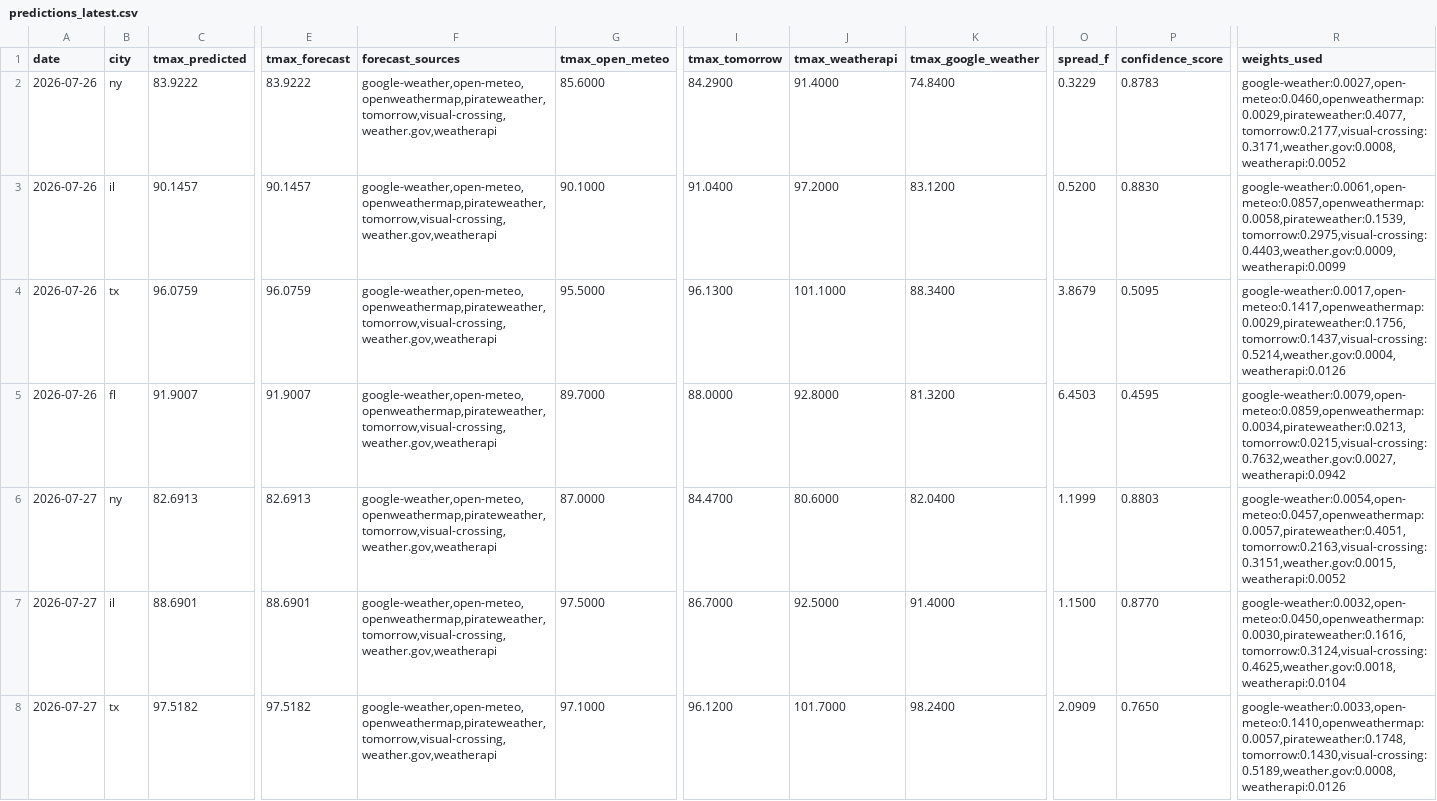
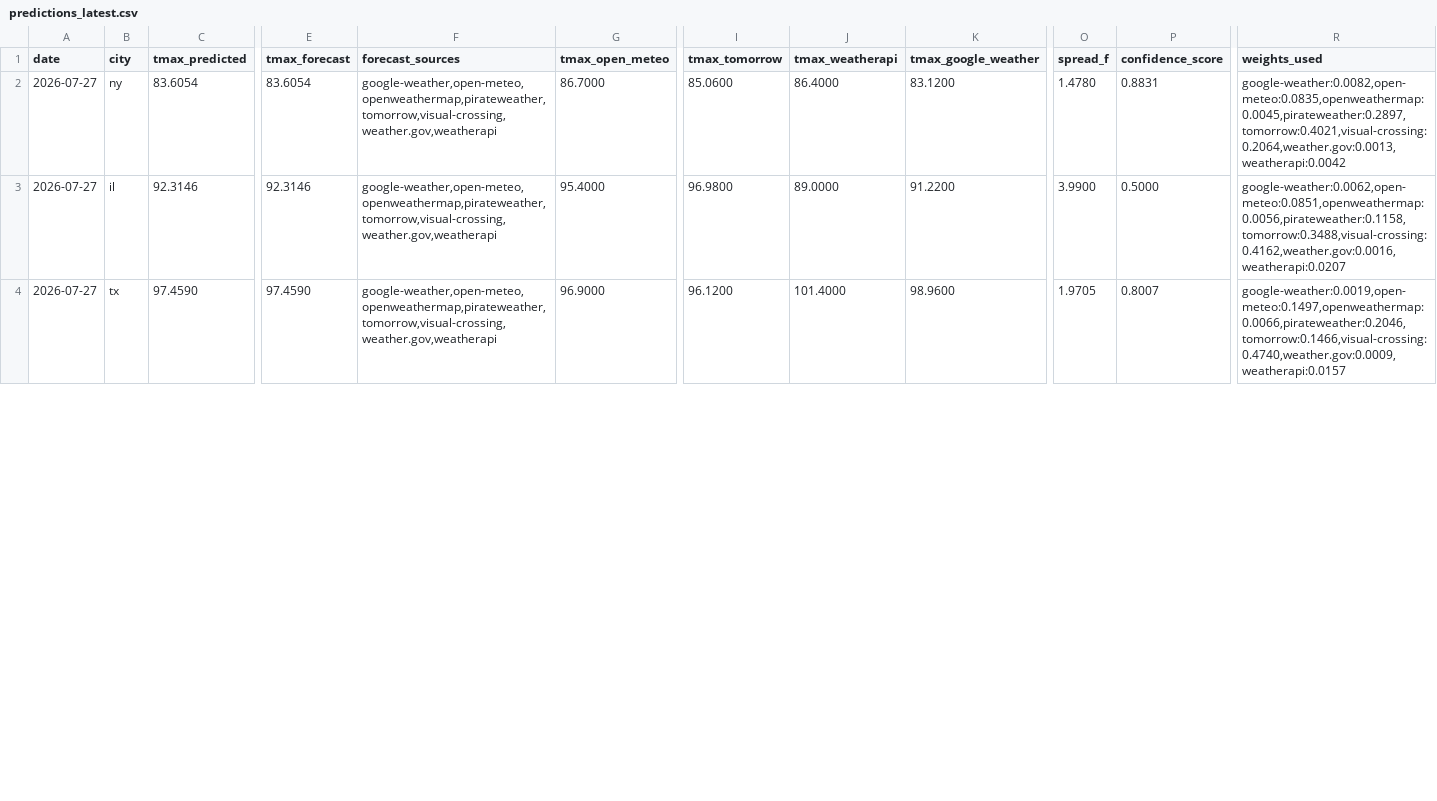
Before and after one commit to JHenzi/weatherbots, a CSV file: Data/predictions_latest.csv, drawn as a sheet; only a part is shown, gaps mark what is left out; removed rows and columns are numbered as before the commit, all else as after; rows hold the shown columns only; the diff covers the shown part only; the diff names each change by its address in the sheet, - before the commit and + after, or states it on an @@ line.

```diff
--- a/Data/predictions_latest.csv
+++ b/Data/predictions_latest.csv
-row 2: 2026-07-26 | ny | 83.9222 | 83.9222 | google-weather,open-meteo,openweathermap,pirateweather,tomorrow,visual-crossing,weather.gov,weatherapi | 85.6000 | 84.2900 | 91.4000 | 74.8400 | 0.3229 | 0.8783 | google-weather:0.0027,open-meteo:0.0460,openweathermap:0.0029,pirateweather:0.4077,tomorrow:0.2177,visual-crossing:0.3171,weather.gov:0.0008,weatherapi:0.0052
-row 3: 2026-07-26 | il | 90.1457 | 90.1457 | google-weather,open-meteo,openweathermap,pirateweather,tomorrow,visual-crossing,weather.gov,weatherapi | 90.1000 | 91.0400 | 97.2000 | 83.1200 | 0.5200 | 0.8830 | google-weather:0.0061,open-meteo:0.0857,openweathermap:0.0058,pirateweather:0.1539,tomorrow:0.2975,visual-crossing:0.4403,weather.gov:0.0009,weatherapi:0.0099
-row 4: 2026-07-26 | tx | 96.0759 | 96.0759 | google-weather,open-meteo,openweathermap,pirateweather,tomorrow,visual-crossing,weather.gov,weatherapi | 95.5000 | 96.1300 | 101.1000 | 88.3400 | 3.8679 | 0.5095 | google-weather:0.0017,open-meteo:0.1417,openweathermap:0.0029,pirateweather:0.1756,tomorrow:0.1437,visual-crossing:0.5214,weather.gov:0.0004,weatherapi:0.0126
-row 5: 2026-07-26 | fl | 91.9007 | 91.9007 | google-weather,open-meteo,openweathermap,pirateweather,tomorrow,visual-crossing,weather.gov,weatherapi | 89.7000 | 88.0000 | 92.8000 | 81.3200 | 6.4503 | 0.4595 | google-weather:0.0079,open-meteo:0.0859,openweathermap:0.0034,pirateweather:0.0213,tomorrow:0.0215,visual-crossing:0.7632,weather.gov:0.0027,weatherapi:0.0942
-C2 (tmax_predicted): 82.6913
+C2 (tmax_predicted): 83.6054
-E2 (tmax_forecast): 82.6913
+E2 (tmax_forecast): 83.6054
-G2 (tmax_open_meteo): 87.0000
+G2 (tmax_open_meteo): 86.7000
-I2 (tmax_tomorrow): 84.4700
+I2 (tmax_tomorrow): 85.0600
-J2 (tmax_weatherapi): 80.6000
+J2 (tmax_weatherapi): 86.4000
-K2 (tmax_google_weather): 82.0400
+K2 (tmax_google_weather): 83.1200
-O2 (spread_f): 1.1999
+O2 (spread_f): 1.4780
-P2 (confidence_score): 0.8803
+P2 (confidence_score): 0.8831
-R2 (weights_used): google-weather:0.0054,open-meteo:0.0457,openweathermap:0.0057,pirateweather:0.4051,tomorrow:0.2163,visual-crossing:0.3151,weather.gov:0.0015,weatherapi:0.0052
+R2 (weights_used): google-weather:0.0082,open-meteo:0.0835,openweathermap:0.0045,pirateweather:0.2897,tomorrow:0.4021,visual-crossing:0.2064,weather.gov:0.0013,weatherapi:0.0042
-C3 (tmax_predicted): 88.6901
+C3 (tmax_predicted): 92.3146
-E3 (tmax_forecast): 88.6901
+E3 (tmax_forecast): 92.3146
-G3 (tmax_open_meteo): 97.5000
+G3 (tmax_open_meteo): 95.4000
-I3 (tmax_tomorrow): 86.7000
+I3 (tmax_tomorrow): 96.9800
-J3 (tmax_weatherapi): 92.5000
+J3 (tmax_weatherapi): 89.0000
-K3 (tmax_google_weather): 91.4000
+K3 (tmax_google_weather): 91.2200
-O3 (spread_f): 1.1500
+O3 (spread_f): 3.9900
-P3 (confidence_score): 0.8770
+P3 (confidence_score): 0.5000
-R3 (weights_used): google-weather:0.0032,open-meteo:0.0450,openweathermap:0.0030,pirateweather:0.1616,tomorrow:0.3124,visual-crossing:0.4625,weather.gov:0.0018,weatherapi:0.0104
+R3 (weights_used): google-weather:0.0062,open-meteo:0.0851,openweathermap:0.0056,pirateweather:0.1158,tomorrow:0.3488,visual-crossing:0.4162,weather.gov:0.0016,weatherapi:0.0207
-C4 (tmax_predicted): 97.5182
+C4 (tmax_predicted): 97.4590
-E4 (tmax_forecast): 97.5182
+E4 (tmax_forecast): 97.4590
-G4 (tmax_open_meteo): 97.1000
+G4 (tmax_open_meteo): 96.9000
-J4 (tmax_weatherapi): 101.7000
+J4 (tmax_weatherapi): 101.4000
-K4 (tmax_google_weather): 98.2400
+K4 (tmax_google_weather): 98.9600
-O4 (spread_f): 2.0909
+O4 (spread_f): 1.9705
-P4 (confidence_score): 0.7650
+P4 (confidence_score): 0.8007
-R4 (weights_used): google-weather:0.0033,open-meteo:0.1410,openweathermap:0.0057,pirateweather:0.1748,tomorrow:0.1430,visual-crossing:0.5189,weather.gov:0.0008,weatherapi:0.0126
+R4 (weights_used): google-weather:0.0019,open-meteo:0.1497,openweathermap:0.0066,pirateweather:0.2046,tomorrow:0.1466,visual-crossing:0.4740,weather.gov:0.0009,weatherapi:0.0157
```
Also changed, not shown: 4 added rows and 8 edited cells elsewhere in this file, 4 other files.
